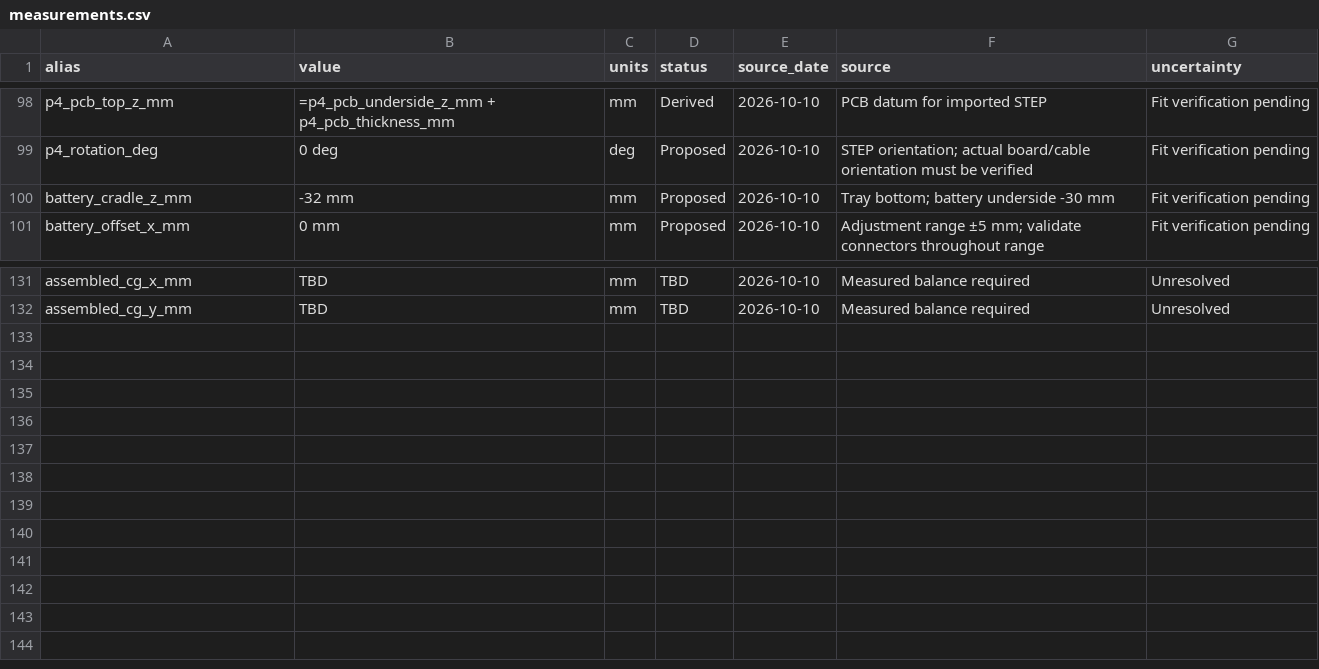
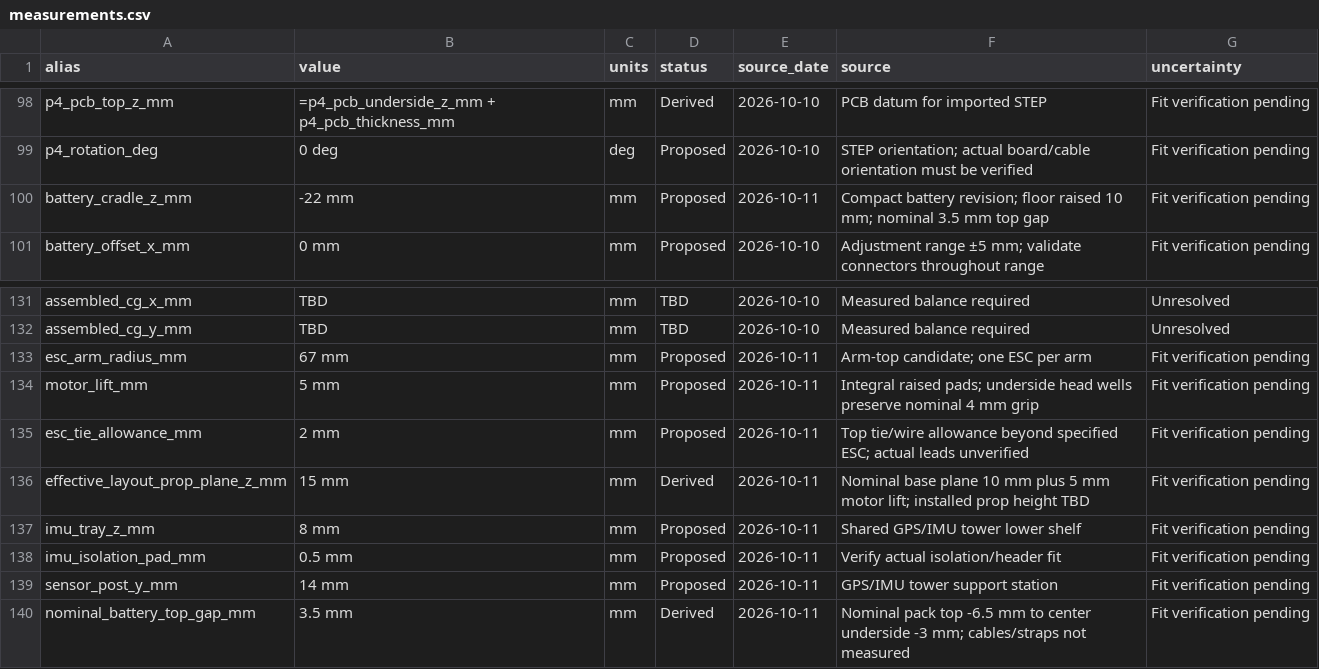
Before and after one commit to coolcmyk/orion-freecad, a CSV file: measurements.csv, drawn as a sheet; only a part is shown, gaps mark what is left out.

Commit message:
Place ESCs on raised motor arms and compact sensor and battery mounts

```diff
--- a/measurements.csv
+++ b/measurements.csv
@@ -99,3 +99,3 @@ p4_pcb_top_z_mm,=p4_pcb_underside_z_mm + p4_pcb_thickness_mm,mm,Derived,2026-10-
 p4_rotation_deg,0 deg,deg,Proposed,2026-10-10,STEP orientation; actual board/cable orientation must be verified,Fit verification pending
-battery_cradle_z_mm,-32 mm,mm,Proposed,2026-10-10,Tray bottom; battery underside -30 mm,Fit verification pending
+battery_cradle_z_mm,-22 mm,mm,Proposed,2026-10-11,Compact battery revision; floor raised 10 mm; nominal 3.5 mm top gap,Fit verification pending
 battery_offset_x_mm,0 mm,mm,Proposed,2026-10-10,Adjustment range ±5 mm; validate connectors throughout range,Fit verification pending
@@ -132 +132,9 @@ assembled_cg_x_mm,TBD,mm,TBD,2026-10-10,Measured balance required,Unresolved
 assembled_cg_y_mm,TBD,mm,TBD,2026-10-10,Measured balance required,Unresolved
+esc_arm_radius_mm,67 mm,mm,Proposed,2026-10-11,Arm-top candidate; one ESC per arm,Fit verification pending
+motor_lift_mm,5 mm,mm,Proposed,2026-10-11,Integral raised pads; underside head wells preserve nominal 4 mm grip,Fit verification pending
+esc_tie_allowance_mm,2 mm,mm,Proposed,2026-10-11,Top tie/wire allowance beyond specified ESC; actual leads unverified,Fit verification pending
+effective_layout_prop_plane_z_mm,15 mm,mm,Derived,2026-10-11,Nominal base plane 10 mm plus 5 mm motor lift; installed prop height TBD,Fit verification pending
+imu_tray_z_mm,8 mm,mm,Proposed,2026-10-11,Shared GPS/IMU tower lower shelf,Fit verification pending
+imu_isolation_pad_mm,0.5 mm,mm,Proposed,2026-10-11,Verify actual isolation/header fit,Fit verification pending
+sensor_post_y_mm,14 mm,mm,Proposed,2026-10-11,GPS/IMU tower support station,Fit verification pending
+nominal_battery_top_gap_mm,3.5 mm,mm,Derived,2026-10-11,Nominal pack top -6.5 mm to center underside -3 mm; cables/straps not measured,Fit verification pending
```
Also changed, not shown: fasteners.csv, 24 other files.
